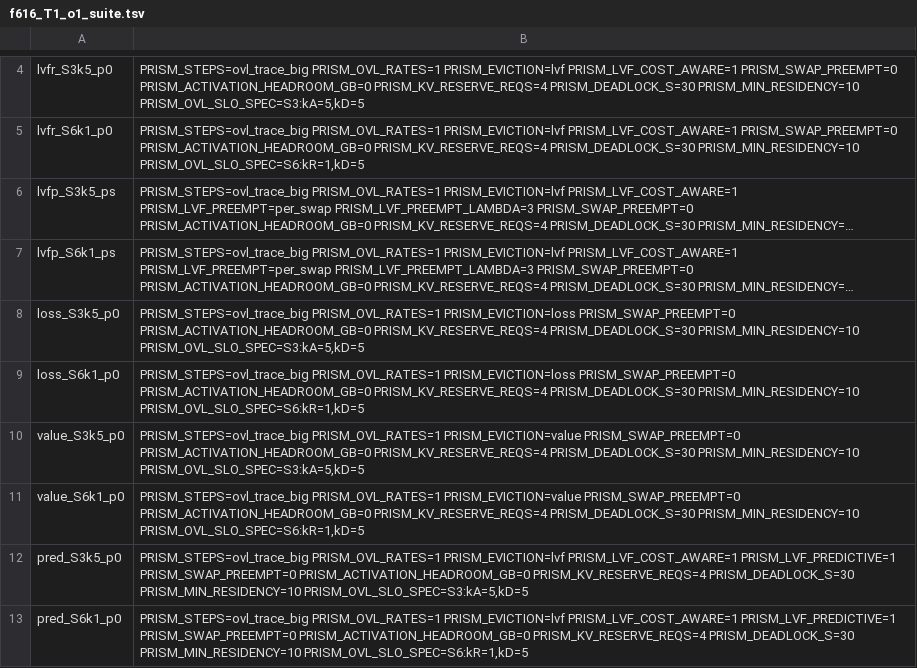
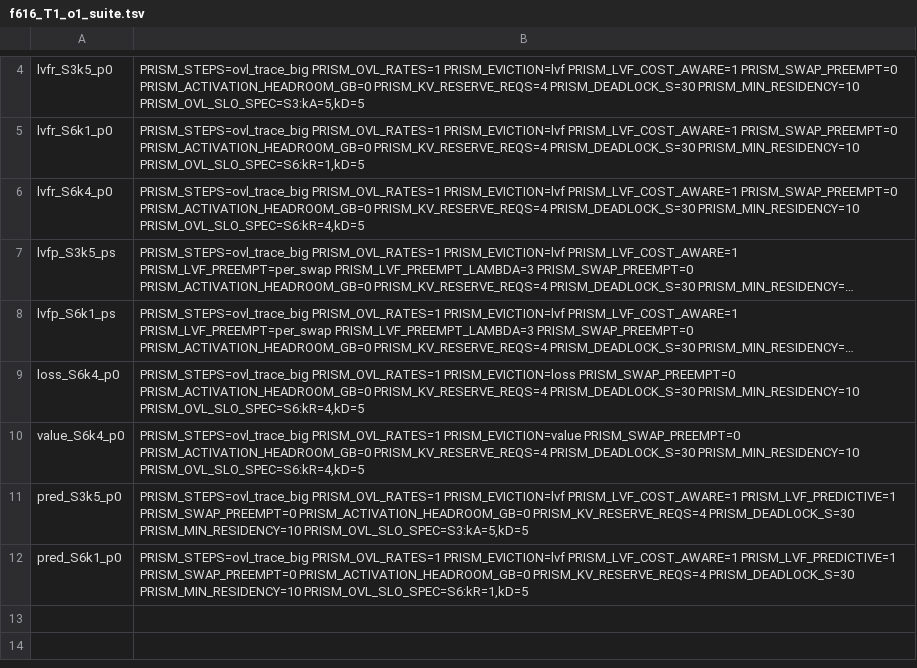
Before and after one commit to gabrielliman/prism-research, a TSV file: polyaxon/configs/f616_T1_o1_suite.tsv, drawn as a sheet; only a part is shown, gaps mark what is left out; long unchanged cells end in …; removed rows and columns are numbered as before the commit, all else as after; the diff names each change by its address in the sheet, - before the commit and + after, or states it on an @@ line.

```diff
--- a/polyaxon/configs/f616_T1_o1_suite.tsv
+++ b/polyaxon/configs/f616_T1_o1_suite.tsv
+row 6: lvfr_S6k4_p0 | PRISM_STEPS=ovl_trace_big PRISM_OVL_RATES=1 PRISM_EVICTION=lvf PRISM_LVF_COST_AWARE=1 PRISM_SWAP_PREEMPT=0 PRISM_ACTIVATION_HEADROOM_GB=0 PRISM_KV_RESERVE_REQS=4 PRISM_DEADLOCK_S=30 PRISM_MIN_RESIDENCY=10 PRISM_OVL_SLO_SPEC=S6:kR=4,kD=5
-row 8: loss_S3k5_p0 | PRISM_STEPS=ovl_trace_big PRISM_OVL_RATES=1 PRISM_EVICTION=loss PRISM_SWAP_PREEMPT=0 PRISM_ACTIVATION_HEADROOM_GB=0 PRISM_KV_RESERVE_REQS=4 PRISM_DEADLOCK_S=30 PRISM_MIN_RESIDENCY=10 PRISM_OVL_SLO_SPEC=S3:kA=5,kD=5
-A9: loss_S6k1_p0
+A9: loss_S6k4_p0
-B9: …PRISM_DEADLOCK_S=30 PRISM_MIN_RESIDENCY=10 PRISM_OVL_SLO_SPEC=S6:kR=1,kD=5
+B9: …PRISM_DEADLOCK_S=30 PRISM_MIN_RESIDENCY=10 PRISM_OVL_SLO_SPEC=S6:kR=4,kD=5
-row 10: value_S3k5_p0 | PRISM_STEPS=ovl_trace_big PRISM_OVL_RATES=1 PRISM_EVICTION=value PRISM_SWAP_PREEMPT=0 PRISM_ACTIVATION_HEADROOM_GB=0 PRISM_KV_RESERVE_REQS=4 PRISM_DEADLOCK_S=30 PRISM_MIN_RESIDENCY=10 PRISM_OVL_SLO_SPEC=S3:kA=5,kD=5
-A10: value_S6k1_p0
+A10: value_S6k4_p0
-B10: …PRISM_DEADLOCK_S=30 PRISM_MIN_RESIDENCY=10 PRISM_OVL_SLO_SPEC=S6:kR=1,kD=5
+B10: …PRISM_DEADLOCK_S=30 PRISM_MIN_RESIDENCY=10 PRISM_OVL_SLO_SPEC=S6:kR=4,kD=5
```
Also changed, not shown: polyaxon/configs/f616_C6n14_o1_suite.tsv, polyaxon/configs/f616_C6n14_o2_suite.tsv, 9 other files.
